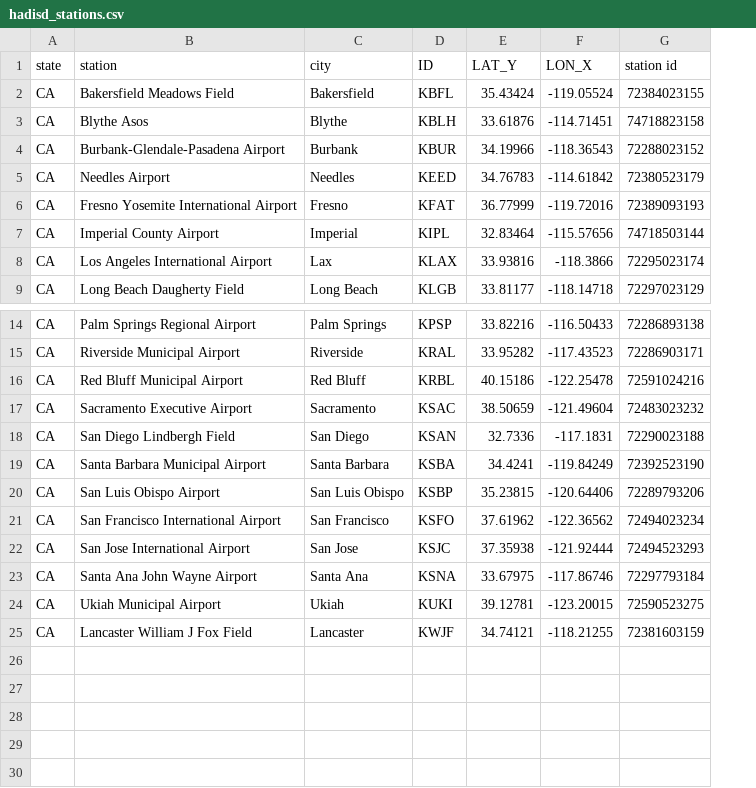
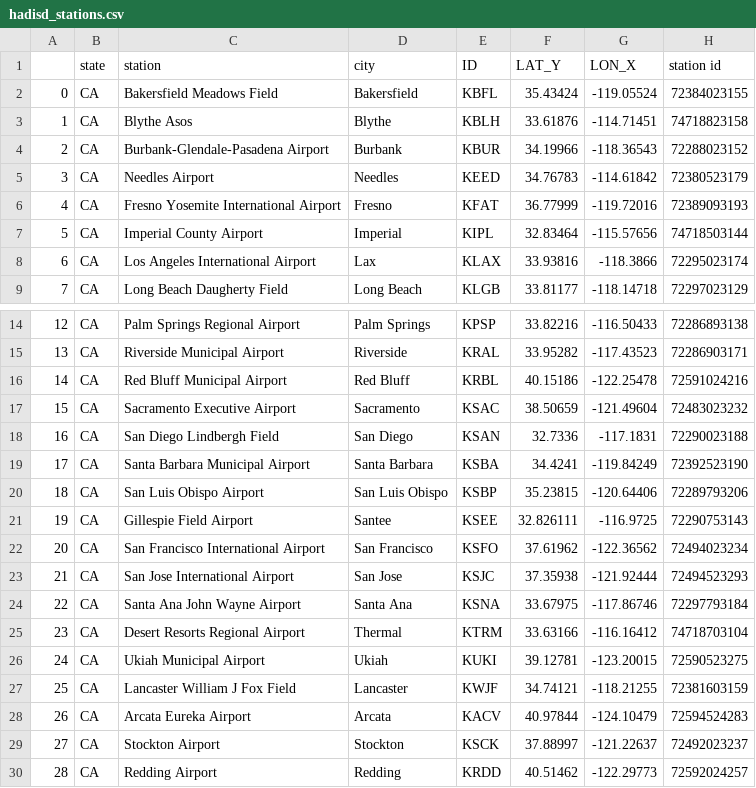
Before and after one commit to cal-adapt/climakitae, a CSV file: climakitae/data/hadisd_stations.csv, drawn as a sheet; only a part is shown, gaps mark what is left out; the diff names each change by its address in the sheet, - before the commit and + after, or states it on an @@ line.

Commit message:
add missing stations

```diff
--- a/climakitae/data/hadisd_stations.csv
+++ b/climakitae/data/hadisd_stations.csv
+column A, rows 2-9: 0 | 1 | 2 | 3 | 4 | 5 | 6 | 7; rows 14-20: 12 | 13 | 14 | 15 | 16 | 17 | 18; rows 22-24: 20 | 21 | 22; rows 26-27: 24 | 25
+row 21: 19 | CA | Gillespie Field Airport | Santee | KSEE | 32.826111 | -116.9725 | 72290753143
+row 25: 23 | CA | Desert Resorts Regional Airport | Thermal | KTRM | 33.63166 | -116.16412 | 74718703104
+row 28: 26 | CA | Arcata Eureka Airport | Arcata | KACV | 40.97844 | -124.10479 | 72594524283
+row 29: 27 | CA | Stockton Airport | Stockton | KSCK | 37.88997 | -121.22637 | 72492023237
+row 30: 28 | CA | Redding Airport | Redding | KRDD | 40.51462 | -122.29773 | 72592024257
```
